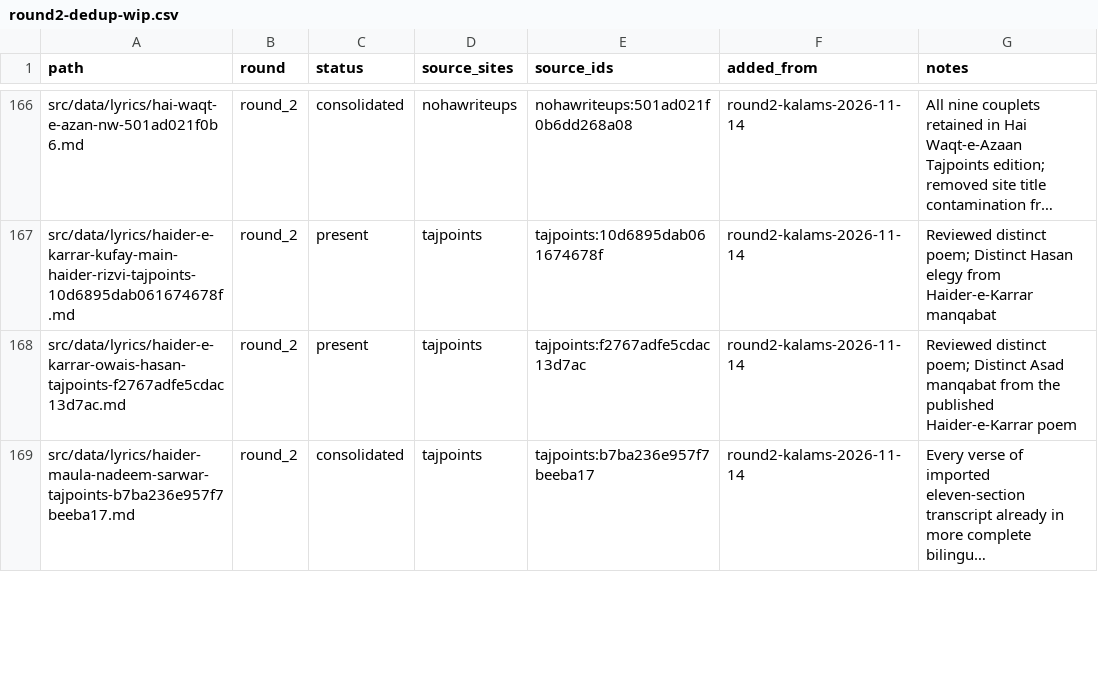
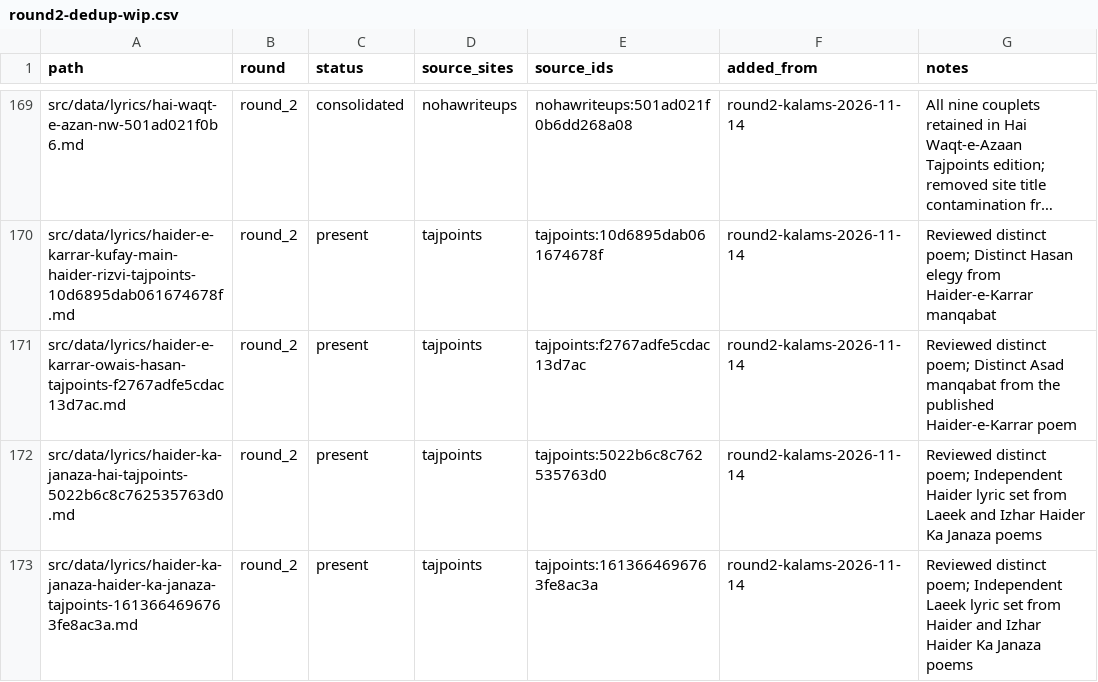
Before and after one commit to GhayurH/lyrics-site, a CSV file: audit/round2-dedup-wip.csv, drawn as a sheet; only a part is shown, gaps mark what is left out; the shorter side is filled out with more unchanged rows; long unchanged cells end in …; the diff covers the shown part only; the diff names each change by its address in the sheet, - before the commit and + after, or states it on an @@ line.

Commit message:
Record 11 distinct same-title compositions reviewed in round two

```diff
--- a/audit/round2-dedup-wip.csv
+++ b/audit/round2-dedup-wip.csv
+row 172: src/data/lyrics/haider-ka-janaza-hai-tajpoints-5022b6c8c762535763d0.md | round_2 | present | tajpoints | tajpoints:5022b6c8c762535763d0 | round2-kalams-2026-11-14 | Reviewed distinct poem; Independent Haider lyric set from Laeek and Izhar Haider Ka Janaza poems
+row 173: src/data/lyrics/haider-ka-janaza-haider-ka-janaza-tajpoints-1613664696763fe8ac3a.md | round_2 | present | tajpoints | tajpoints:1613664696763fe8ac3a | round2-kalams-2026-11-14 | Reviewed distinct poem; Independent Laeek lyric set from Haider and Izhar Haider Ka Janaza poems
```
Also changed, not shown: 9 added rows elsewhere in this file.
